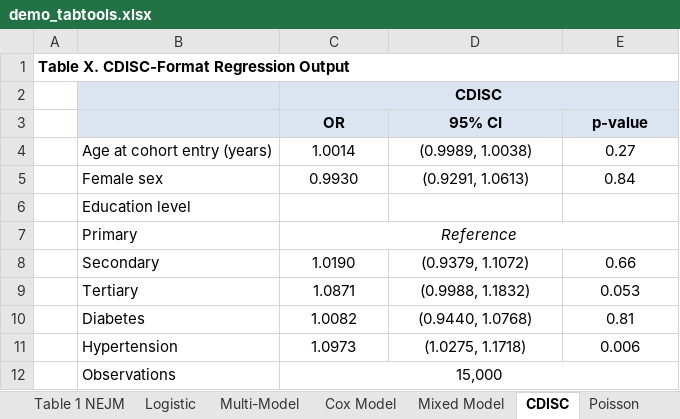
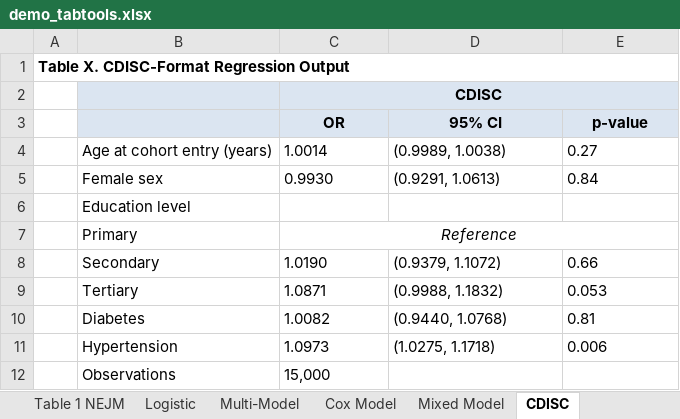
Before and after one commit to tpcopeland/Stata-Tools, an Excel workbook: tabtools/demo/demo_tabtools.xlsx, sheet CDISC, drawn as a sheet; values as stored, in another font and other column widths than the file's, no borders; the diff names each change by its address in the sheet, - before the commit and + after, or states it on an @@ line.

```diff
--- a/tabtools/demo/demo_tabtools.xlsx (sheet CDISC)
+++ b/tabtools/demo/demo_tabtools.xlsx (sheet CDISC)
-sheet tab: Poisson
-C4:E5 alignment: center
+C4:E5 alignment: left
-C8:E11 alignment: center
+C8:E11 alignment: left
-C12 alignment: center
+C12 alignment: left
-C12:E12 merged
```
Also changed, not shown: other sheet tabs, 39 other files.
